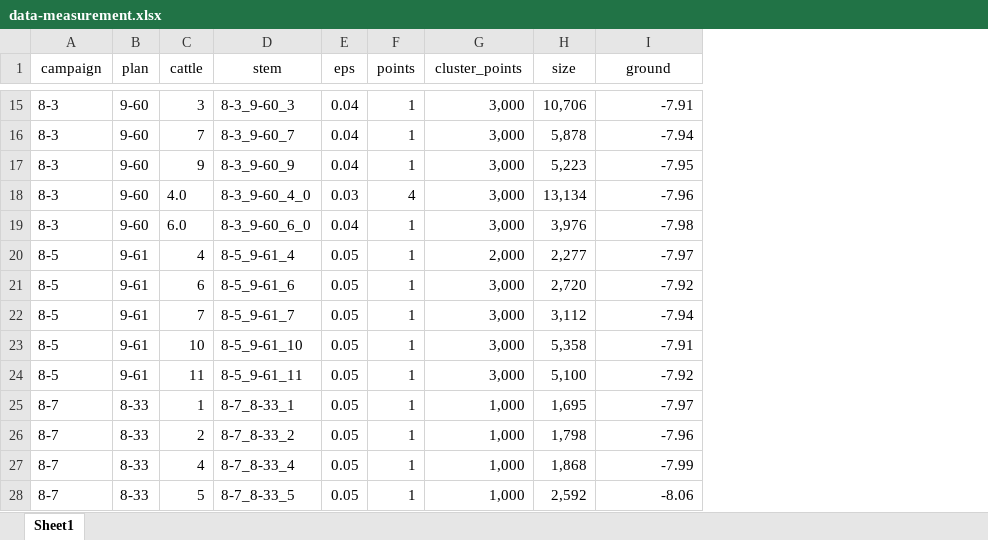
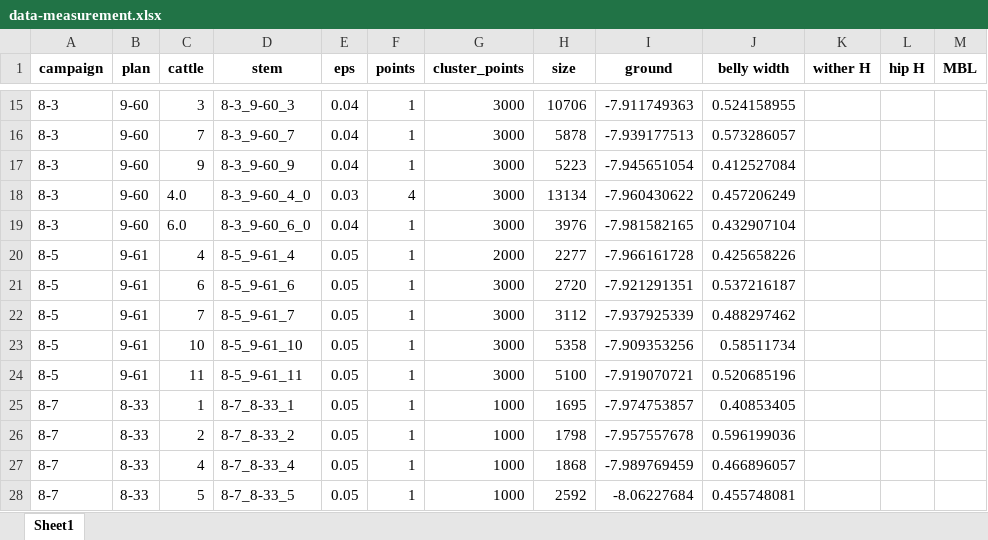
Before and after one commit to zjdesj/segmentation-3D, an Excel workbook: data-result/data-measurement.xlsx, sheet Sheet1, drawn as a sheet; only a part is shown, gaps mark what is left out; values as stored, in another font and other column widths than the file's, no borders; the diff covers the shown part only; the diff names each change by its address in the sheet, - before the commit and + after, or states it on an @@ line.

```diff
--- a/data-result/data-measurement.xlsx (sheet Sheet1)
+++ b/data-result/data-measurement.xlsx (sheet Sheet1)
+column J (belly width), rows 15-28: 0.524158955 | 0.573286057 | 0.412527084 | 0.457206249 | 0.432907104 | 0.425658226 | 0.537216187 | 0.488297462 | 0.58511734 | 0.520685196 | 0.40853405 | 0.596199036 | 0.466896057 | 0.455748081
+column K (wither H), empty
+column L (hip H), empty
+column M (MBL), empty
-A1:I1 bold: off
+A1:I1 bold: on
-G15:G19 (cluster_points): 3,000
+G15:G19 (cluster_points): 3000
-H15 (size): 10,706
+H15 (size): 10706
-I15 (ground): -7.91
+I15 (ground): -7.911749363
-H16 (size): 5,878
+H16 (size): 5878
-I16 (ground): -7.94
+I16 (ground): -7.939177513
-H17 (size): 5,223
+H17 (size): 5223
-I17 (ground): -7.95
+I17 (ground): -7.945651054
-H18 (size): 13,134
+H18 (size): 13134
-I18 (ground): -7.96
+I18 (ground): -7.960430622
-H19 (size): 3,976
+H19 (size): 3976
-I19 (ground): -7.98
+I19 (ground): -7.981582165
-G20 (cluster_points): 2,000
+G20 (cluster_points): 2000
-H20 (size): 2,277
+H20 (size): 2277
-I20 (ground): -7.97
+I20 (ground): -7.966161728
-G21:G24 (cluster_points): 3,000
+G21:G24 (cluster_points): 3000
-H21 (size): 2,720
+H21 (size): 2720
-I21 (ground): -7.92
+I21 (ground): -7.921291351
-H22 (size): 3,112
+H22 (size): 3112
-I22 (ground): -7.94
+I22 (ground): -7.937925339
-H23 (size): 5,358
+H23 (size): 5358
-I23 (ground): -7.91
+I23 (ground): -7.909353256
-H24 (size): 5,100
+H24 (size): 5100
-I24 (ground): -7.92
+I24 (ground): -7.919070721
-G25:G28 (cluster_points): 1,000
+G25:G28 (cluster_points): 1000
-H25 (size): 1,695
+H25 (size): 1695
-I25 (ground): -7.97
+I25 (ground): -7.974753857
-H26 (size): 1,798
+H26 (size): 1798
-I26 (ground): -7.96
+I26 (ground): -7.957557678
-H27 (size): 1,868
+H27 (size): 1868
-I27 (ground): -7.99
+I27 (ground): -7.989769459
-H28 (size): 2,592
+H28 (size): 2592
-I28 (ground): -8.06
+I28 (ground): -8.06227684
```
Also changed, not shown: 574 edited cells elsewhere in this sheet, data-result/flight-result-segment.xlsx, data-result/flights-flat.xlsx, 29 other files.
